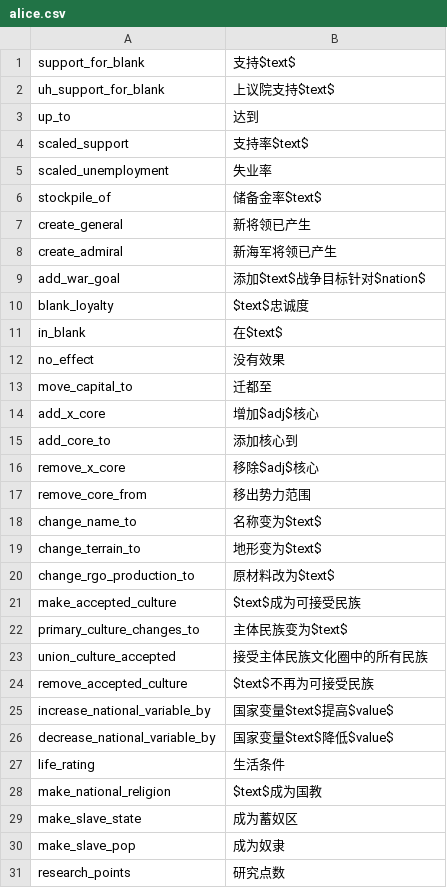
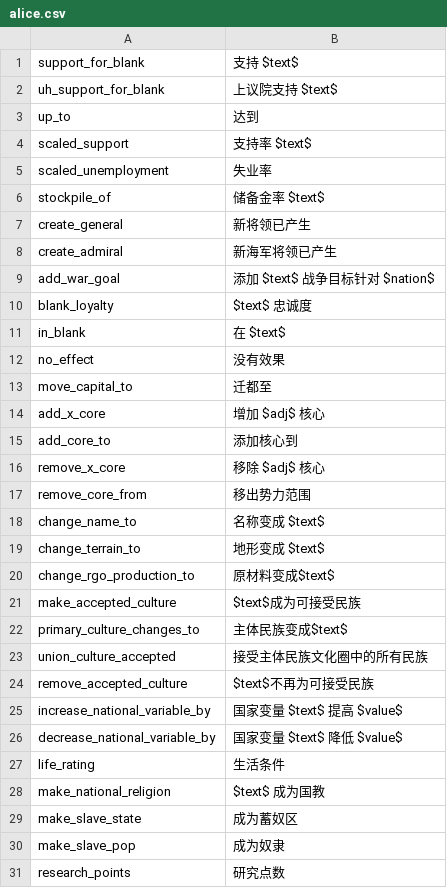
Before and after one commit to schombert/Project-Alice, a CSV file: assets/localisation/zh-CN/alice.csv, drawn as a sheet; only a part is shown; the diff covers the shown part only.

Commit message:
Refine Chinese localization for Alice mod
Improved spacing and consistency in variable placeholders, standardized phrasing, and enhanced readability across the zh-CN/alice.csv localization file. These changes ensure more natural and clear in-game text for Chinese users.

```diff
--- a/assets/localisation/zh-CN/alice.csv
+++ b/assets/localisation/zh-CN/alice.csv
@@ -1,29 +1,29 @@
-support_for_blank;支持$text$
-uh_support_for_blank;上议院支持$text$
+support_for_blank;支持 $text$
+uh_support_for_blank;上议院支持 $text$
 up_to;达到
-scaled_support;支持率$text$
+scaled_support;支持率 $text$
 scaled_unemployment;失业率
-stockpile_of;储备金率$text$
+stockpile_of;储备金率 $text$
 create_general;新将领已产生
 create_admiral;新海军将领已产生
-add_war_goal;添加$text$战争目标针对$nation$
-blank_loyalty;$text$忠诚度
-in_blank;在$text$
+add_war_goal;添加 $text$ 战争目标针对 $nation$
+blank_loyalty;$text$ 忠诚度
+in_blank;在 $text$
 no_effect;没有效果
 move_capital_to;迁都至
-add_x_core;增加$adj$核心
+add_x_core;增加 $adj$ 核心
 add_core_to;添加核心到
-remove_x_core;移除$adj$核心
+remove_x_core;移除 $adj$ 核心
 remove_core_from;移出势力范围
-change_name_to;名称变为$text$
-change_terrain_to;地形变为$text$
-change_rgo_production_to;原材料改为$text$
+change_name_to;名称变成 $text$
+change_terrain_to;地形变成 $text$
+change_rgo_production_to;原材料变成$text$
 make_accepted_culture;$text$成为可接受民族
-primary_culture_changes_to;主体民族变为$text$
+primary_culture_changes_to;主体民族变成$text$
 union_culture_accepted;接受主体民族文化圈中的所有民族
 remove_accepted_culture;$text$不再为可接受民族
-increase_national_variable_by;国家变量$text$提高$value$
-decrease_national_variable_by;国家变量$text$降低$value$
+increase_national_variable_by;国家变量 $text$ 提高 $value$
+decrease_national_variable_by;国家变量 $text$ 降低 $value$
 life_rating;生活条件
-make_national_religion;$text$成为国教
+make_national_religion;$text$ 成为国教
 make_slave_state;成为蓄奴区
```
Also changed, not shown: 174 edited cells elsewhere in this file.
